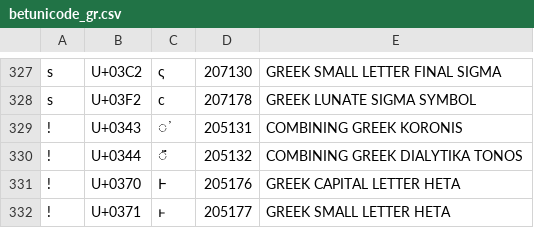
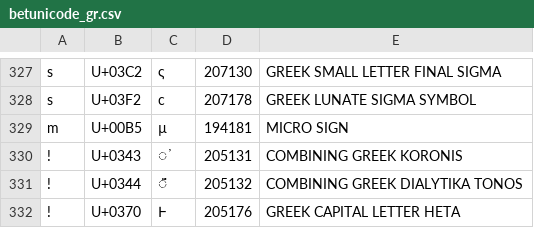
Before and after one commit to PhVerkerk/Eulexis_off_line, a CSV file: Eulexis_data/betunicode_gr.csv, drawn as a sheet; only a part is shown, gaps mark what is left out; the shorter side is filled out with more unchanged rows.

Commit message:
micro sign peut être utilisé comme mu.

```diff
--- a/Eulexis_data/betunicode_gr.csv
+++ b/Eulexis_data/betunicode_gr.csv
@@ -328,2 +328,3 @@ s	U+03C2	ς	207130	GREEK SMALL LETTER FINAL SIGMA
 s	U+03F2 	ϲ	207178	GREEK LUNATE SIGMA SYMBOL
+m	U+00B5	µ	194181	MICRO SIGN
  !	U+0343	̓	205131	COMBINING GREEK KORONIS	
```
